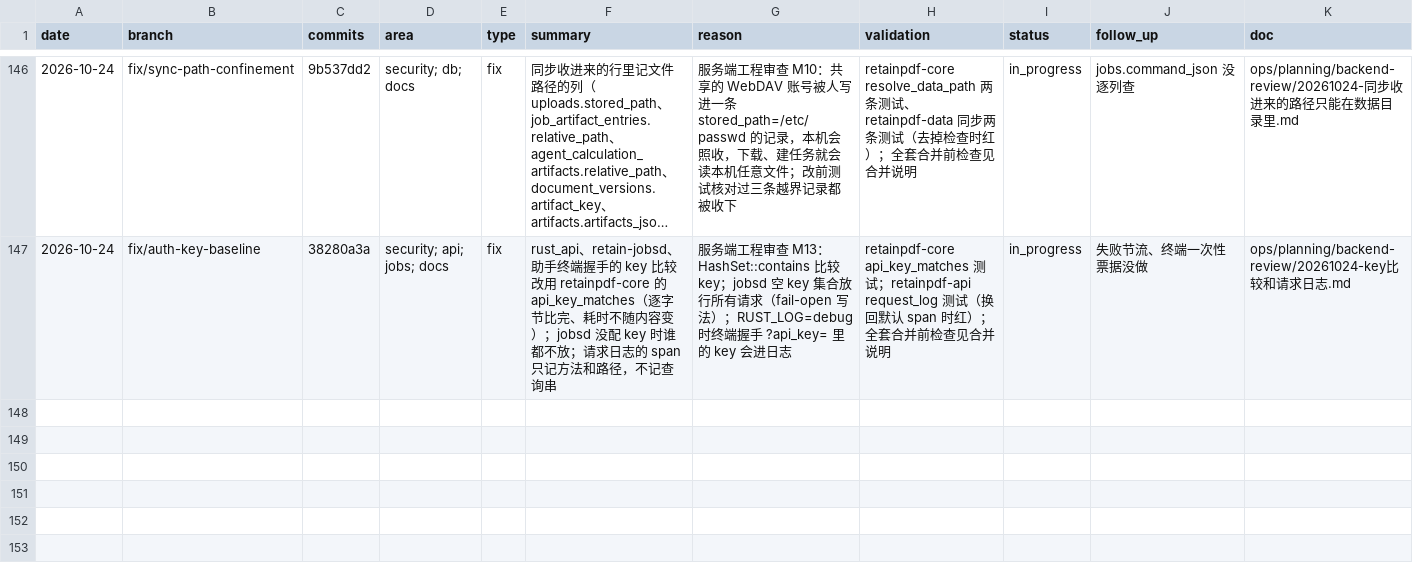
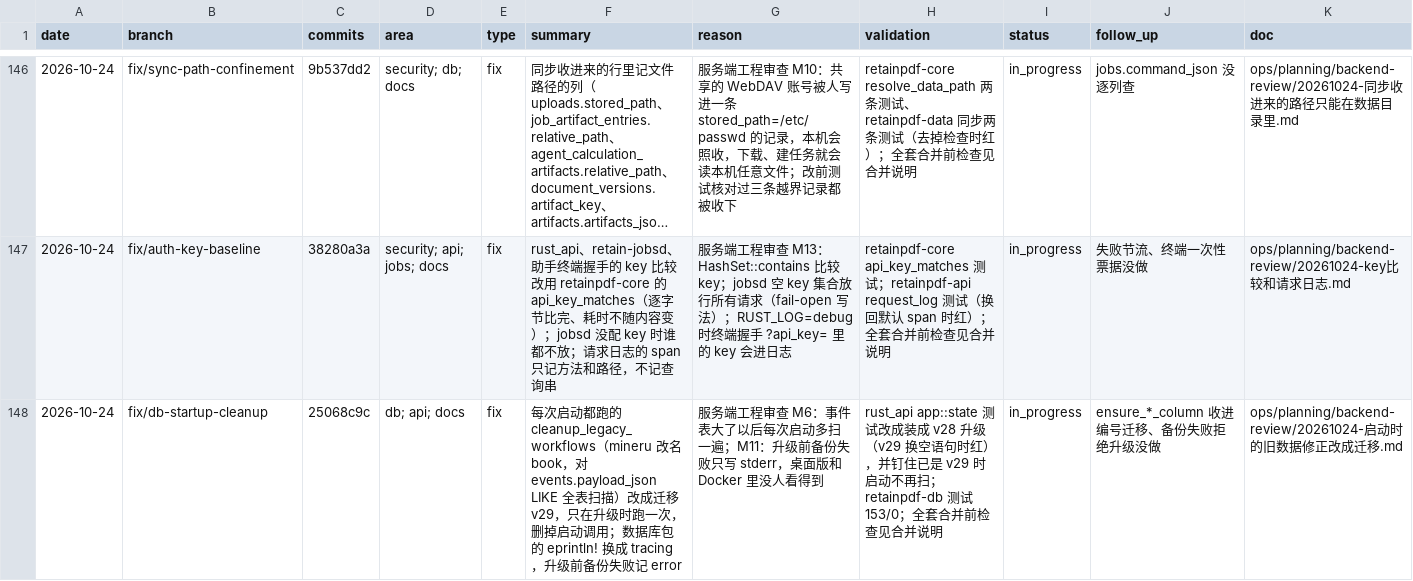
Before and after one commit to Su2uka/retain-pdf, a CSV file: docs/ops/devlog/2026-10.csv, drawn as a sheet; only a part is shown, gaps mark what is left out; long unchanged cells end in …; the diff names each change by its address in the sheet, - before the commit and + after, or states it on an @@ line.

```diff
--- a/docs/ops/devlog/2026-10.csv
+++ b/docs/ops/devlog/2026-10.csv
+row 148: 2026-10-24 | fix/db-startup-cleanup | 25068c9c | db; api; docs | fix | 每次启动都跑的 cleanup_legacy_workflows（mineru 改名 book，对 events.payload_json LIKE 全表扫描）改成迁移 v29，只在升级时跑一次，删掉启动调用；数据库包的 eprintln! 换成 tracing，升级前备份失败记 error | 服务端工程审查 M6：事件表大了以后每次启动多扫一遍；M11：升级前备份失败只写 stderr，桌面版和 Docker 里没人看得到 | rust_api app::state 测试改成装成 v28 升级（v29 换空语句时红），并钉住已是 v29 时启动不再扫；retainpdf-db 测试 153/0；全套合并前检查见合并说明 | in_progress | ensure_*_column 收进编号迁移、备份失败拒绝升级没做 | ops/planning/backend-review/20261024-启动时的旧数据修正改成迁移.md
```
